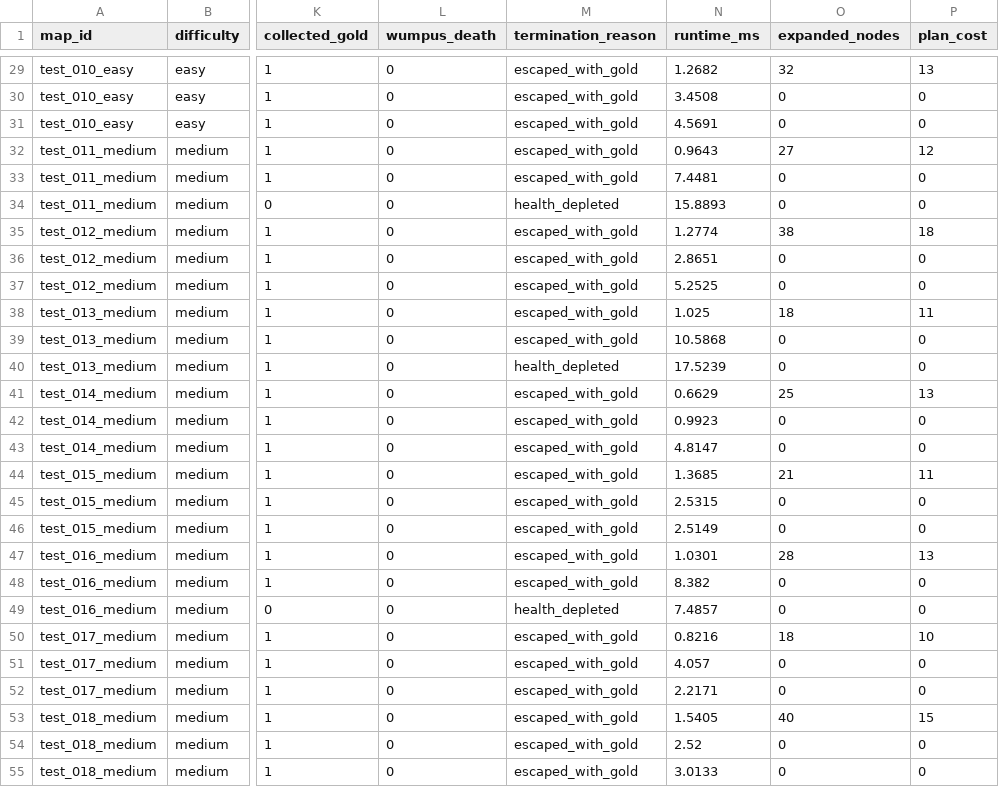
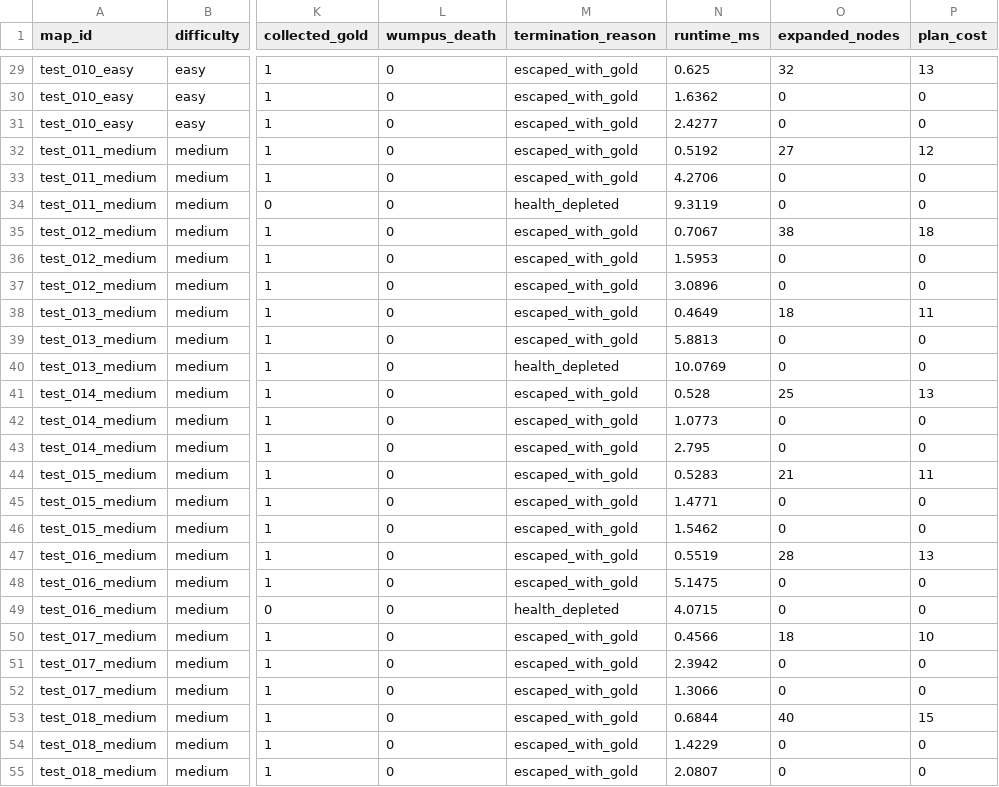
Before and after one commit to mahan-vzmz/Wumpus-World-Genetic, a CSV file: results/final/experiment_results.csv, drawn as a sheet; only a part is shown, gaps mark what is left out; the diff covers the shown part only; the diff names each change by its address in the sheet, - before the commit and + after, or states it on an @@ line.

```diff
--- a/results/final/experiment_results.csv
+++ b/results/final/experiment_results.csv
-N29 (runtime_ms): 1.2682
+N29 (runtime_ms): 0.625
-N30 (runtime_ms): 3.4508
+N30 (runtime_ms): 1.6362
-N31 (runtime_ms): 4.5691
+N31 (runtime_ms): 2.4277
-N32 (runtime_ms): 0.9643
+N32 (runtime_ms): 0.5192
-N33 (runtime_ms): 7.4481
+N33 (runtime_ms): 4.2706
-N34 (runtime_ms): 15.8893
+N34 (runtime_ms): 9.3119
-N35 (runtime_ms): 1.2774
+N35 (runtime_ms): 0.7067
-N36 (runtime_ms): 2.8651
+N36 (runtime_ms): 1.5953
-N37 (runtime_ms): 5.2525
+N37 (runtime_ms): 3.0896
-N38 (runtime_ms): 1.025
+N38 (runtime_ms): 0.4649
-N39 (runtime_ms): 10.5868
+N39 (runtime_ms): 5.8813
-N40 (runtime_ms): 17.5239
+N40 (runtime_ms): 10.0769
-N41 (runtime_ms): 0.6629
+N41 (runtime_ms): 0.528
-N42 (runtime_ms): 0.9923
+N42 (runtime_ms): 1.0773
-N43 (runtime_ms): 4.8147
+N43 (runtime_ms): 2.795
-N44 (runtime_ms): 1.3685
+N44 (runtime_ms): 0.5283
-N45 (runtime_ms): 2.5315
+N45 (runtime_ms): 1.4771
-N46 (runtime_ms): 2.5149
+N46 (runtime_ms): 1.5462
-N47 (runtime_ms): 1.0301
+N47 (runtime_ms): 0.5519
-N48 (runtime_ms): 8.382
+N48 (runtime_ms): 5.1475
-N49 (runtime_ms): 7.4857
+N49 (runtime_ms): 4.0715
-N50 (runtime_ms): 0.8216
+N50 (runtime_ms): 0.4566
-N51 (runtime_ms): 4.057
+N51 (runtime_ms): 2.3942
-N52 (runtime_ms): 2.2171
+N52 (runtime_ms): 1.3066
-N53 (runtime_ms): 1.5405
+N53 (runtime_ms): 0.6844
-N54 (runtime_ms): 2.52
+N54 (runtime_ms): 1.4229
-N55 (runtime_ms): 3.0133
+N55 (runtime_ms): 2.0807
```
Also changed, not shown: 63 edited cells elsewhere in this file, results/final/difficulty_results.csv, results/final/summary_results.csv, 11 other files.
